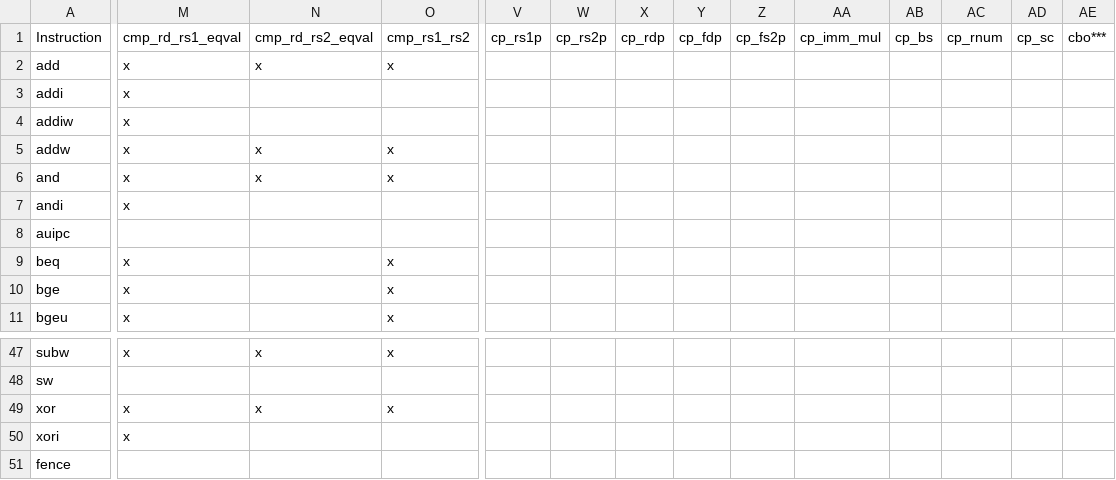
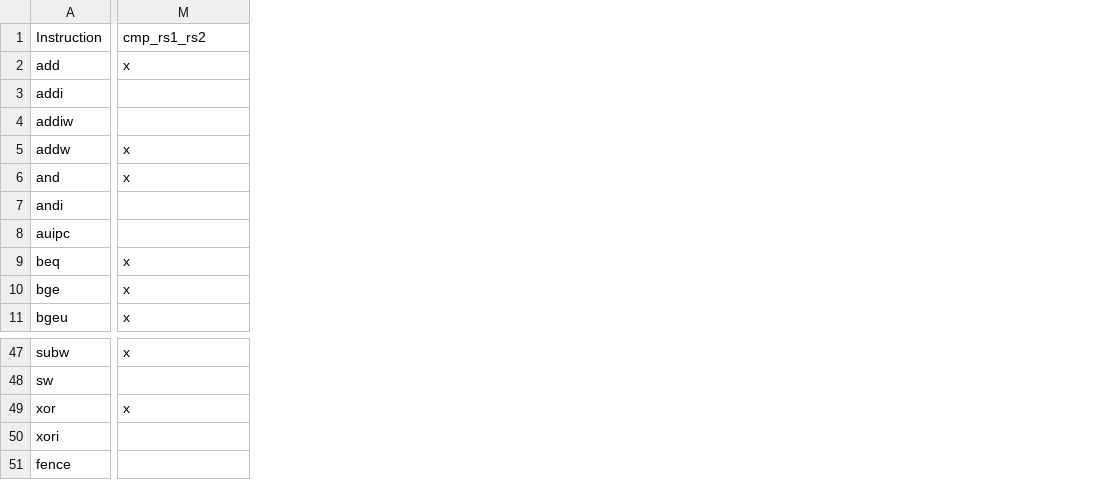
Before and after one commit to openhwgroup/cvw-arch-verif, a CSV file: testplans/I.csv, drawn as a sheet; only a part is shown, gaps mark what is left out; removed rows and columns are numbered as before the commit, all else as after; the diff covers the shown part only; the diff names each change by its address in the sheet, - before the commit and + after, or states it on an @@ line.

Commit message:
Removed unused columns from csv

```diff
--- a/testplans/I.csv
+++ b/testplans/I.csv
-column N, rows 1-6: cmp_rd_rs2_eqval | x |  |  | x | x; rows 47-49: x |  | x
-column O, rows 1-11: cmp_rs1_rs2 | x |  |  | x | x |  |  | x | x | x; rows 47-49: x |  | x
-column V, row 1: cp_rs1p
-column W, row 1: cp_rs2p
-column X, row 1: cp_rdp
-column Y, row 1: cp_fdp
-column Z, row 1: cp_fs2p
-column AA, row 1: cp_imm_mul
-column AB, row 1: cp_bs
-column AC, row 1: cp_rnum
-column AD, row 1: cp_sc
-column AE, row 1: cbo***
-M1: cmp_rd_rs1_eqval
+M1: cmp_rs1_rs2
-M3:M4: x
+M3:M4: (empty)
-M7: x
+M7: (empty)
-M50: x
+M50: (empty)
```
Also changed, not shown: 1 added column, 23 removed columns and 9 edited cells elsewhere in this file, testplans/D.csv, testplans/Zaamo.csv, 33 other files.
